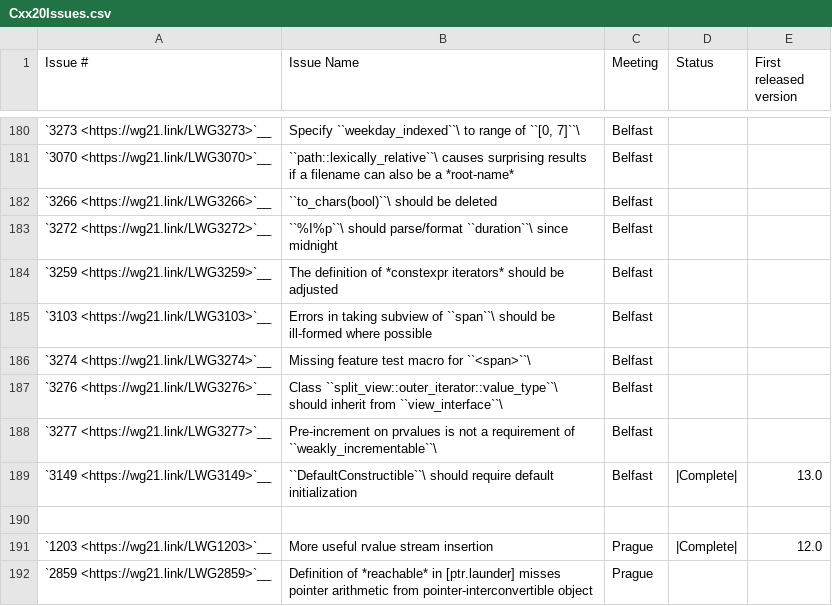
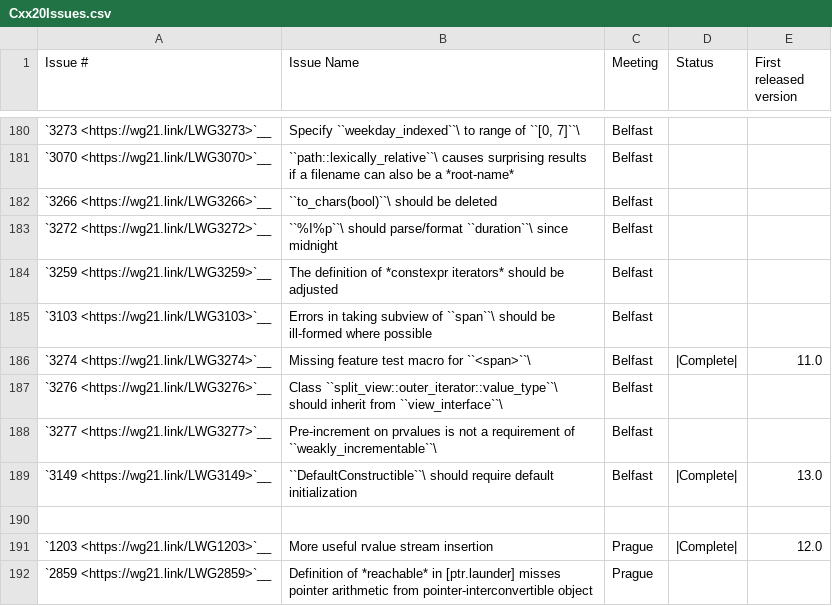
Before and after one commit to intel/quantum-intrinsics, a CSV file: libcxx/docs/Status/Cxx20Issues.csv, drawn as a sheet; only a part is shown, gaps mark what is left out.

```diff
--- a/libcxx/docs/Status/Cxx20Issues.csv
+++ b/libcxx/docs/Status/Cxx20Issues.csv
@@ -185,3 +185,3 @@
 "`3103 <https://wg21.link/LWG3103>`__","Errors in taking subview of ``span``\  should be ill-formed where possible","Belfast","",""
-"`3274 <https://wg21.link/LWG3274>`__","Missing feature test macro for ``<span>``\ ","Belfast","",""
+"`3274 <https://wg21.link/LWG3274>`__","Missing feature test macro for ``<span>``\ ","Belfast","|Complete|","11.0"
 "`3276 <https://wg21.link/LWG3276>`__","Class ``split_view::outer_iterator::value_type``\  should inherit from ``view_interface``\ ","Belfast","",""
```
Also changed, not shown: 3 other files.
